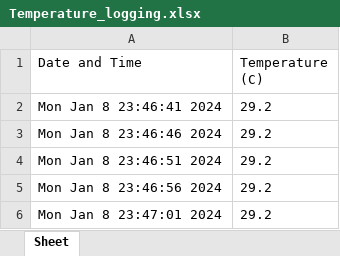
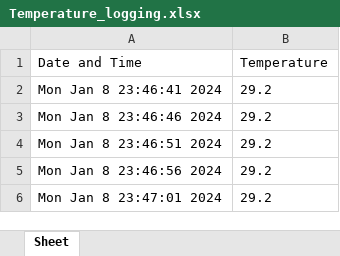
Before and after one commit to Jeff10w25/TempDataLogging, an Excel workbook: Temperature_logging.xlsx, sheet Sheet, drawn as a sheet; only a part is shown; values as stored, in another font and other column widths than the file's, no borders; the diff names each change by its address in the sheet, - before the commit and + after, or states it on an @@ line.

```diff
--- a/Temperature_logging.xlsx (sheet Sheet)
+++ b/Temperature_logging.xlsx (sheet Sheet)
-B1: Temperature (C)
+B1: Temperature
```
Also changed, not shown: 1 other file.
